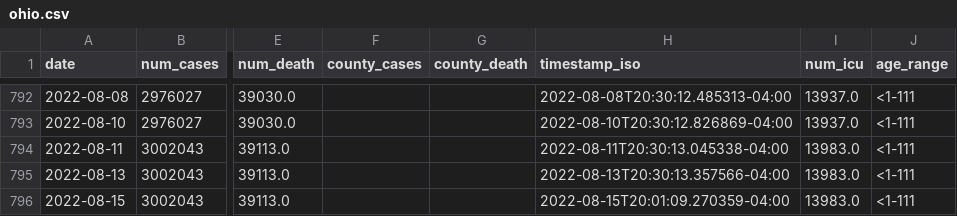
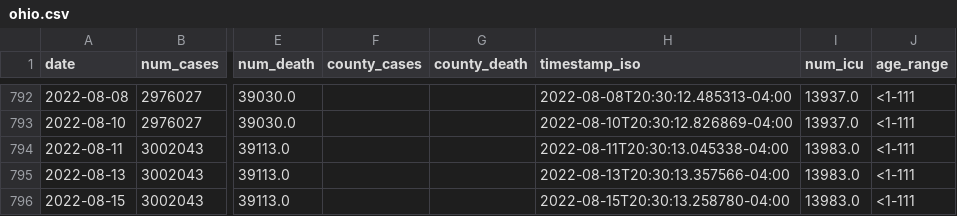
Before and after one commit to YSU-Data-Lab/coronavirus-dashboard, a CSV file: data/ohio.csv, drawn as a sheet; only a part is shown, gaps mark what is left out; the diff names each change by its address in the sheet, - before the commit and + after, or states it on an @@ line.

```diff
--- a/data/ohio.csv
+++ b/data/ohio.csv
-H796 (timestamp_iso): 2022-08-15T20:01:09.270359-04:00
+H796 (timestamp_iso): 2022-08-15T20:30:13.258780-04:00
```
Also changed, not shown: 7 other files.
